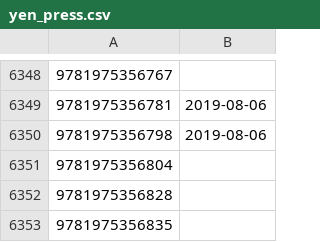
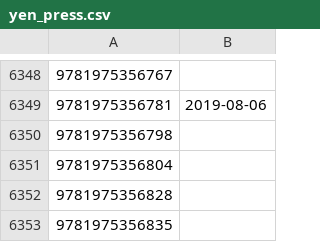
Before and after one commit to LNRelease/lnrelease.github.io, a CSV file: yen_press.csv, drawn as a sheet; only a part is shown, gaps mark what is left out.

```diff
--- a/yen_press.csv
+++ b/yen_press.csv
@@ -6349,3 +6349,3 @@
 9781975356781,2019-08-06
-9781975356798,2019-08-06
+9781975356798,
 9781975356804,
```
Also changed, not shown: 11 other files.
